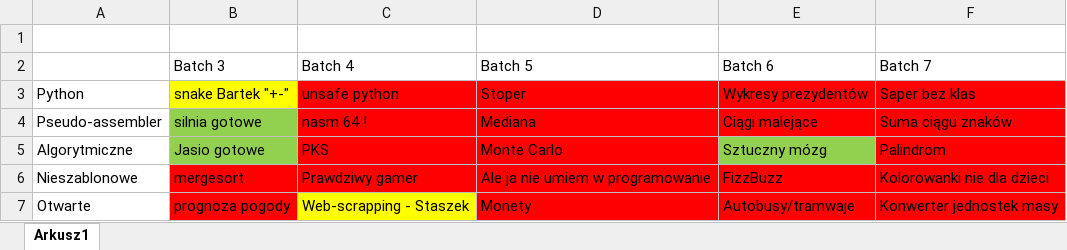
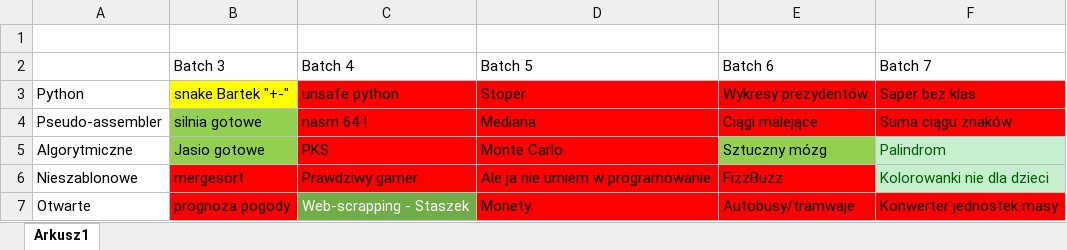
Before and after one commit to Duckonaut/HACKATHON, an Excel workbook: Postep.xlsx, sheet Arkusz1, drawn as a sheet; values as stored, in another font and other column widths than the file's, no borders; the diff names each change by its address in the sheet, - before the commit and + after, or states it on an @@ line.

```diff
--- a/Postep.xlsx (sheet Arkusz1)
+++ b/Postep.xlsx (sheet Arkusz1)
@@ F5:F6 fill: #FF0000 → #C6EFCE, text colour: black → #006100 @@
@@ C7 fill: #FFFF00 → #70AD47, text colour: black → #FFFFFF @@
```
Also changed, not shown: 1 other file.
